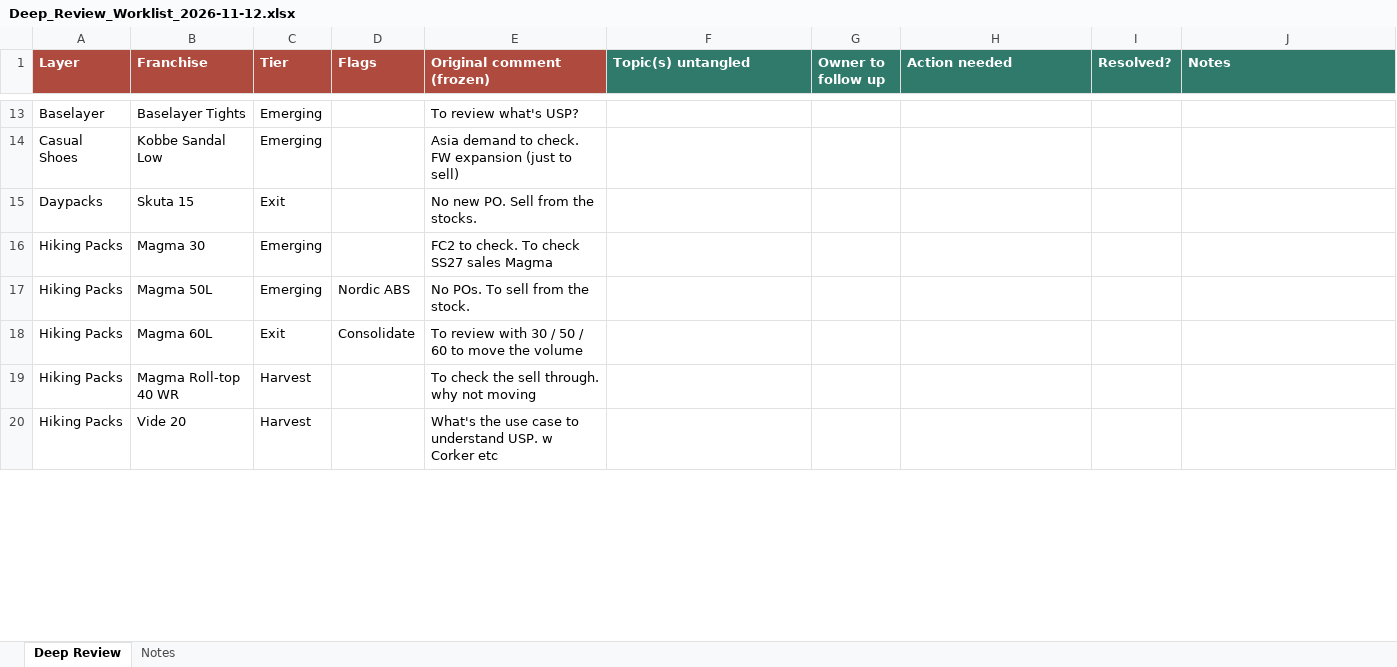
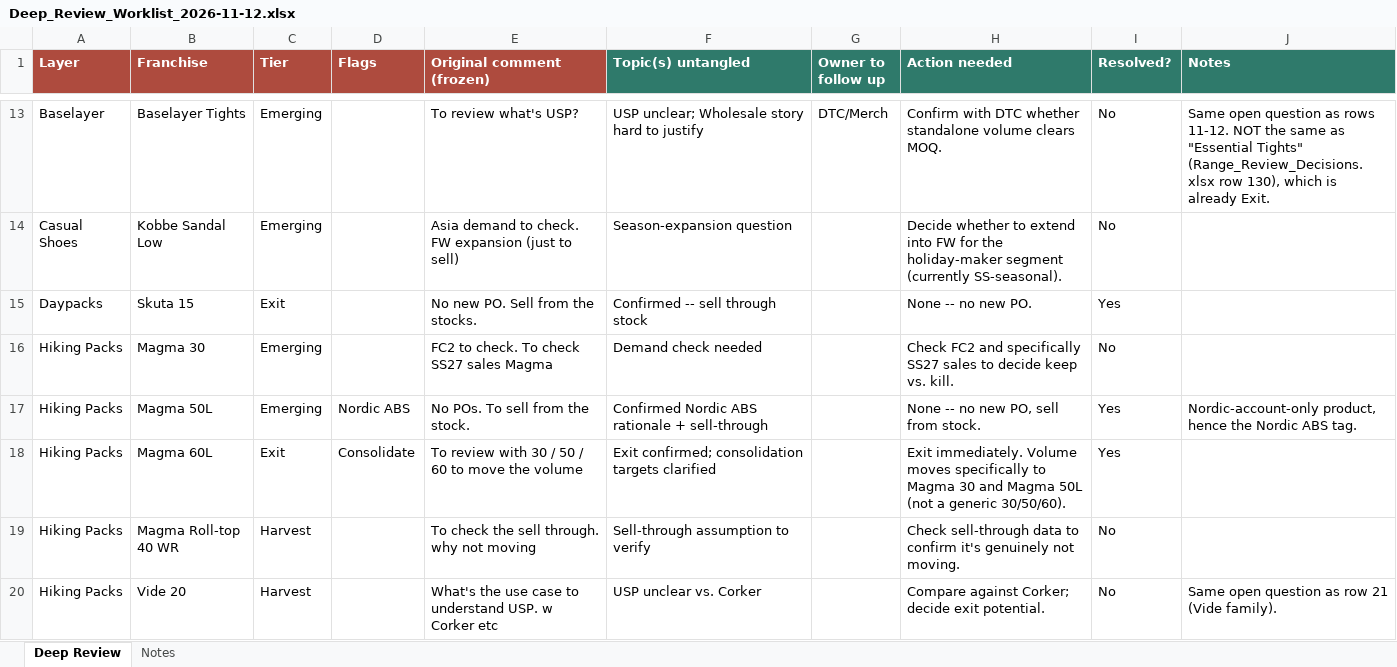
Before and after one commit to surflongboard/project_bob, an Excel workbook: data/range_review/outputs/archive/Deep_Review_Worklist_2026-11-12.xlsx, sheet Deep Review, drawn as a sheet; only a part is shown, gaps mark what is left out; values as stored, in another font and other column widths than the file's, no borders; the diff covers the shown part only; the diff names each change by its address in the sheet, - before the commit and + after, or states it on an @@ line.

```diff
--- a/data/range_review/outputs/archive/Deep_Review_Worklist_2026-11-12.xlsx (sheet Deep Review)
+++ b/data/range_review/outputs/archive/Deep_Review_Worklist_2026-11-12.xlsx (sheet Deep Review)
-F13 (Topic(s) untangled): (empty)
+F13 (Topic(s) untangled): USP unclear; Wholesale story hard to justify
-G13 (Owner to follow up): (empty)
+G13 (Owner to follow up): DTC/Merch
-H13 (Action needed): (empty)
+H13 (Action needed): Confirm with DTC whether standalone volume clears MOQ.
-I13:I14 (Resolved?): (empty)
+I13:I14 (Resolved?): No
-J13 (Notes): (empty)
+J13 (Notes): Same open question as rows 11-12. NOT the same as "Essential Tights" (Range_Review_Decisions.xlsx row 130), which is already Exit.
-F14 (Topic(s) untangled): (empty)
+F14 (Topic(s) untangled): Season-expansion question
-H14 (Action needed): (empty)
+H14 (Action needed): Decide whether to extend into FW for the holiday-maker segment (currently SS-seasonal).
-F15 (Topic(s) untangled): (empty)
+F15 (Topic(s) untangled): Confirmed -- sell through stock
-H15 (Action needed): (empty)
+H15 (Action needed): None -- no new PO.
-I15 (Resolved?): (empty)
+I15 (Resolved?): Yes
-F16 (Topic(s) untangled): (empty)
+F16 (Topic(s) untangled): Demand check needed
-H16 (Action needed): (empty)
+H16 (Action needed): Check FC2 and specifically SS27 sales to decide keep vs. kill.
-I16 (Resolved?): (empty)
+I16 (Resolved?): No
-F17 (Topic(s) untangled): (empty)
+F17 (Topic(s) untangled): Confirmed Nordic ABS rationale + sell-through
-H17 (Action needed): (empty)
+H17 (Action needed): None -- no new PO, sell from stock.
-I17:I18 (Resolved?): (empty)
+I17:I18 (Resolved?): Yes
-J17 (Notes): (empty)
+J17 (Notes): Nordic-account-only product, hence the Nordic ABS tag.
-F18 (Topic(s) untangled): (empty)
+F18 (Topic(s) untangled): Exit confirmed; consolidation targets clarified
-H18 (Action needed): (empty)
+H18 (Action needed): Exit immediately. Volume moves specifically to Magma 30 and Magma 50L (not a generic 30/50/60).
-F19 (Topic(s) untangled): (empty)
+F19 (Topic(s) untangled): Sell-through assumption to verify
-H19 (Action needed): (empty)
+H19 (Action needed): Check sell-through data to confirm it's genuinely not moving.
-I19:I20 (Resolved?): (empty)
+I19:I20 (Resolved?): No
-F20 (Topic(s) untangled): (empty)
+F20 (Topic(s) untangled): USP unclear vs. Corker
-H20 (Action needed): (empty)
+H20 (Action needed): Compare against Corker; decide exit potential.
-J20 (Notes): (empty)
+J20 (Notes): Same open question as row 21 (Vide family).
```
Also changed, not shown: 246 edited cells elsewhere in this sheet.
